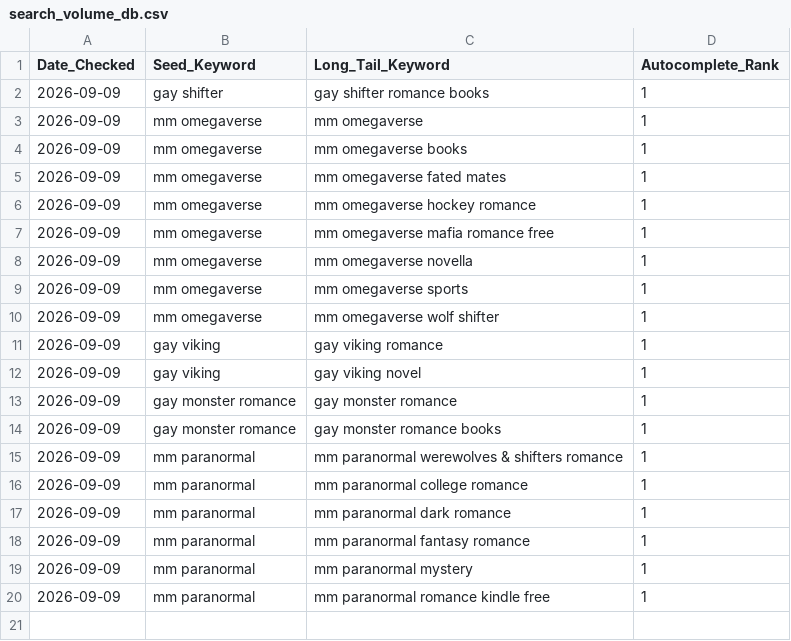
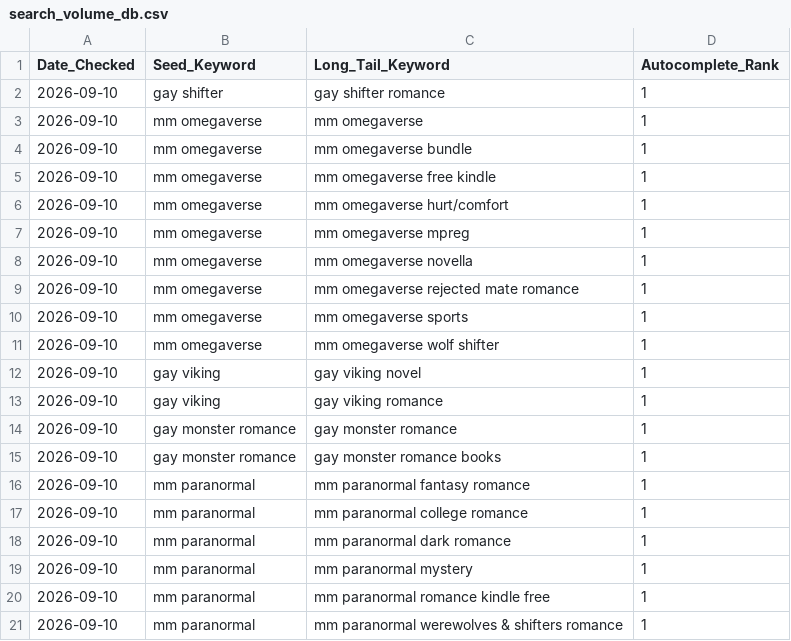
Before and after one commit to Detectiveyee/kdp-backend-data, a CSV file: search_volume_db.csv, drawn as a sheet.

Commit message:
Updated Keyword Search Volume: Thu Sep 10 02:59:31 UTC 2026

```diff
--- a/search_volume_db.csv
+++ b/search_volume_db.csv
@@ -1,20 +1,21 @@
 Date_Checked,Seed_Keyword,Long_Tail_Keyword,Autocomplete_Rank
-2026-09-09,gay shifter,gay shifter romance books,1
-2026-09-09,mm omegaverse,mm omegaverse,1
-2026-09-09,mm omegaverse,mm omegaverse books,1
-2026-09-09,mm omegaverse,mm omegaverse fated mates,1
-2026-09-09,mm omegaverse,mm omegaverse hockey romance,1
-2026-09-09,mm omegaverse,mm omegaverse mafia romance free,1
-2026-09-09,mm omegaverse,mm omegaverse novella,1
-2026-09-09,mm omegaverse,mm omegaverse sports,1
-2026-09-09,mm omegaverse,mm omegaverse wolf shifter,1
-2026-09-09,gay viking,gay viking romance,1
-2026-09-09,gay viking,gay viking novel,1
-2026-09-09,gay monster romance,gay monster romance,1
-2026-09-09,gay monster romance,gay monster romance books,1
-2026-09-09,mm paranormal,mm paranormal werewolves & shifters romance,1
-2026-09-09,mm paranormal,mm paranormal college romance,1
-2026-09-09,mm paranormal,mm paranormal dark romance,1
-2026-09-09,mm paranormal,mm paranormal fantasy romance,1
-2026-09-09,mm paranormal,mm paranormal mystery,1
-2026-09-09,mm paranormal,mm paranormal romance kindle free,1
+2026-09-10,gay shifter,gay shifter romance,1
+2026-09-10,mm omegaverse,mm omegaverse,1
+2026-09-10,mm omegaverse,mm omegaverse bundle,1
+2026-09-10,mm omegaverse,mm omegaverse free kindle,1
+2026-09-10,mm omegaverse,mm omegaverse hurt/comfort,1
+2026-09-10,mm omegaverse,mm omegaverse mpreg,1
+2026-09-10,mm omegaverse,mm omegaverse novella,1
+2026-09-10,mm omegaverse,mm omegaverse rejected mate romance,1
+2026-09-10,mm omegaverse,mm omegaverse sports,1
+2026-09-10,mm omegaverse,mm omegaverse wolf shifter,1
+2026-09-10,gay viking,gay viking novel,1
+2026-09-10,gay viking,gay viking romance,1
+2026-09-10,gay monster romance,gay monster romance,1
+2026-09-10,gay monster romance,gay monster romance books,1
+2026-09-10,mm paranormal,mm paranormal fantasy romance,1
+2026-09-10,mm paranormal,mm paranormal college romance,1
+2026-09-10,mm paranormal,mm paranormal dark romance,1
+2026-09-10,mm paranormal,mm paranormal mystery,1
+2026-09-10,mm paranormal,mm paranormal romance kindle free,1
+2026-09-10,mm paranormal,mm paranormal werewolves & shifters romance,1
```
